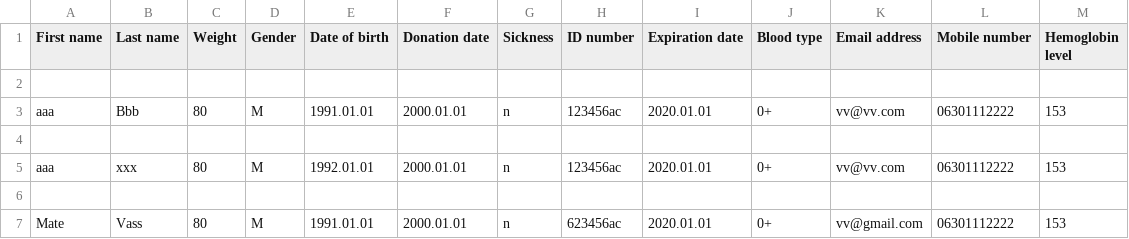
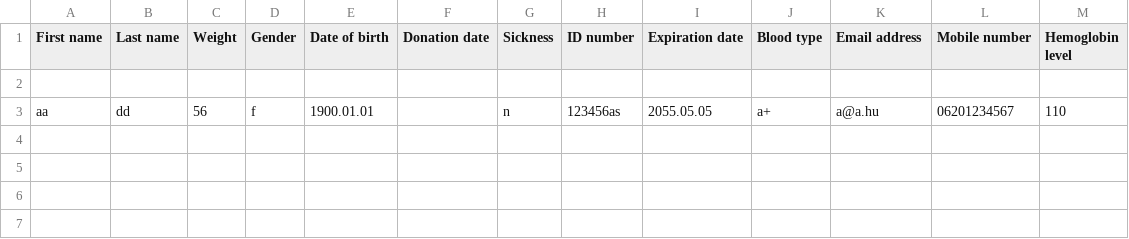
Before and after one commit to knapeczadam/G_PY_bloodySoftware_T4F, a CSV file: Data/donors.csv, drawn as a sheet.

```diff
--- a/Data/donors.csv
+++ b/Data/donors.csv
@@ -2,6 +2,2 @@ First name,Last name,Weight,Gender,Date of birth,Donation date,Sickness,ID numbe
 
-aaa,Bbb,80,M,1991.01.01,2000.01.01,n,123456ac,2020.01.01,0+,vv@vv.com,06301112222,153
-
-aaa,xxx,80,M,1992.01.01,2000.01.01,n,123456ac,2020.01.01,0+,vv@vv.com,06301112222,153
-
-Mate,Vass,80,M,1991.01.01,2000.01.01,n,623456ac,2020.01.01,0+,vv@gmail.com,06301112222,153
+aa,dd,56,f,1900.01.01,,n,123456as,2055.05.05,a+,a@a.hu,06201234567,110
```
Also changed, not shown: 4 other files.
